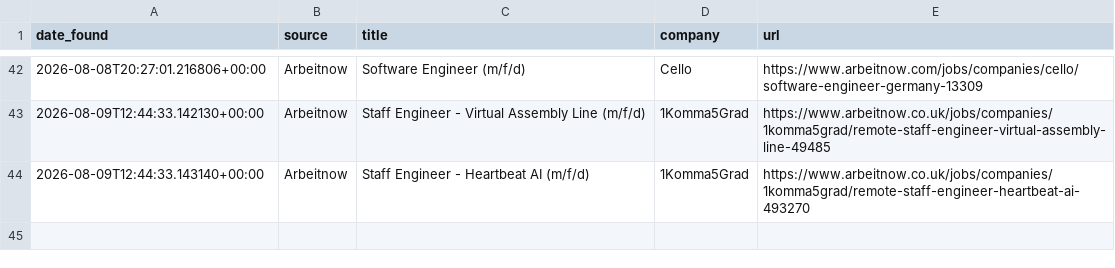
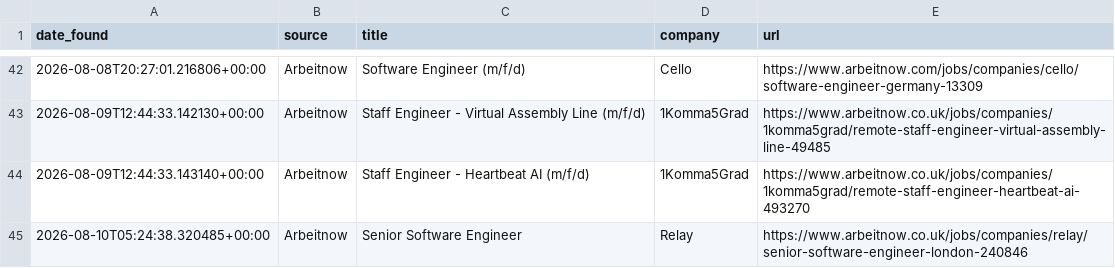
Before and after one commit to hitesh638/flutter-job-scraper, a CSV file: apply_via_platform.csv, drawn as a sheet; only a part is shown, gaps mark what is left out.

```diff
--- a/apply_via_platform.csv
+++ b/apply_via_platform.csv
@@ -44 +44,2 @@ date_found,source,title,company,url
 2026-08-09T12:44:33.143140+00:00,Arbeitnow,Staff Engineer - Heartbeat AI (m/f/d),1Komma5Grad,https://www.arbeitnow.co.uk/jobs/companies/1komma5grad/remote-staff-engineer-heartbeat-ai-493270
+2026-08-10T05:24:38.320485+00:00,Arbeitnow,Senior Software Engineer,Relay,https://www.arbeitnow.co.uk/jobs/companies/relay/senior-software-engineer-london-240846
```
Also changed, not shown: jobs.csv, 2 other files.
